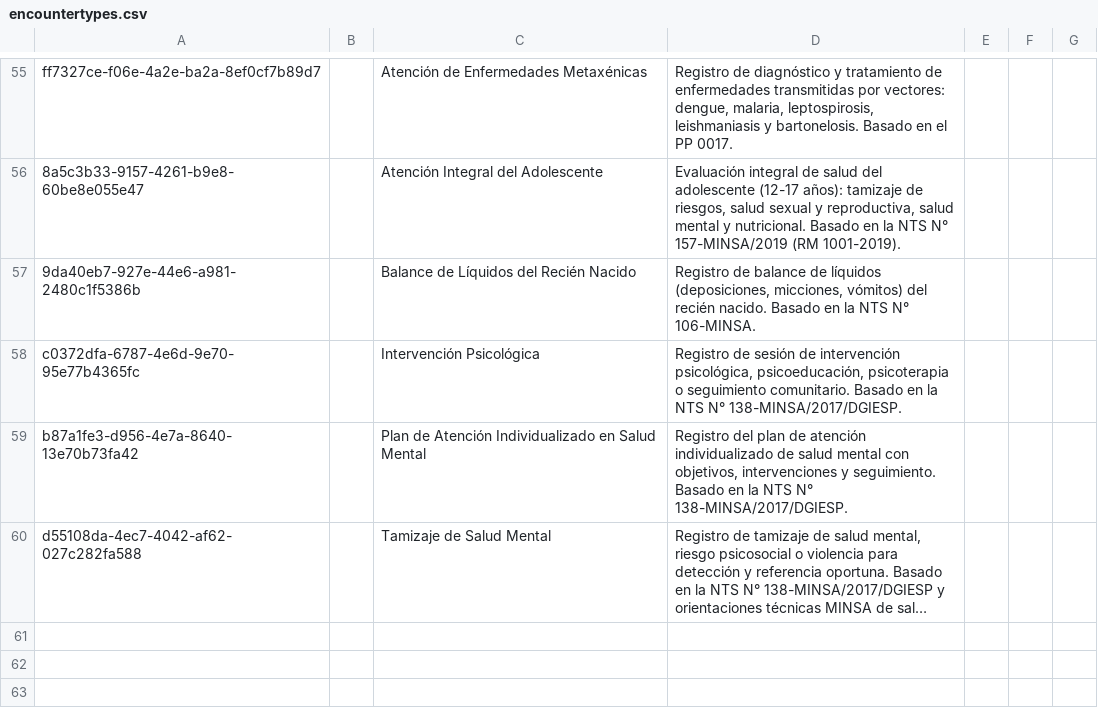
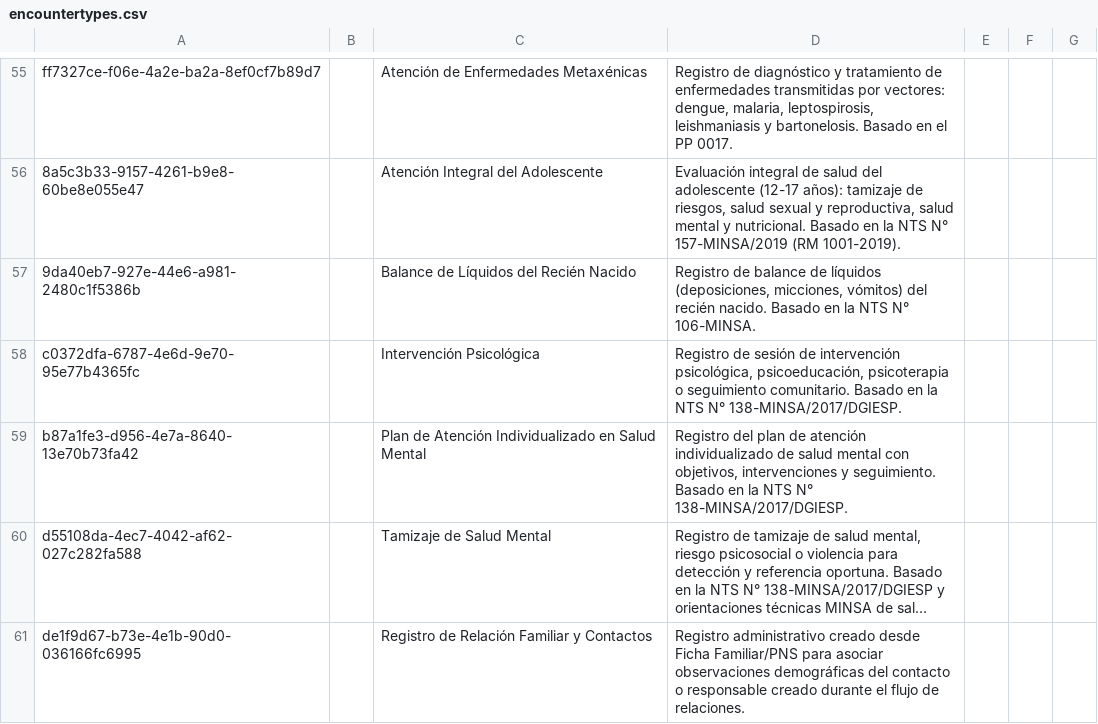
Before and after one commit to PROYECTO-SANTACLOTILDE/sihsalus-content-referenceapplication, a CSV file: configuration/backend_configuration/encountertypes/encountertypes.csv, drawn as a sheet; only a part is shown, gaps mark what is left out; long unchanged cells end in …; the diff names each change by its address in the sheet, - before the commit and + after, or states it on an @@ line.

```diff
--- a/configuration/backend_configuration/encountertypes/encountertypes.csv
+++ b/configuration/backend_configuration/encountertypes/encountertypes.csv
+row 61: de1f9d67-b73e-4e1b-90d0-036166fc6995 |  | Registro de Relación Familiar y Contactos | Registro administrativo creado desde Ficha Familiar/PNS para asociar observaciones demográficas del contacto o responsable creado durante el flujo de relaciones.
```
Also changed, not shown: configuration/backend_configuration/personattributetypes/personattributetypes.csv, 7 other files.
